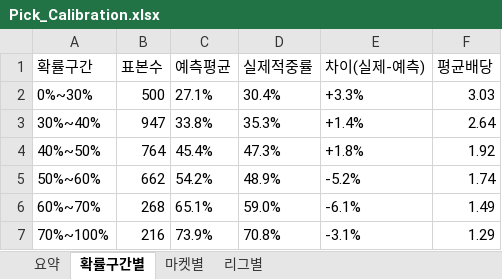
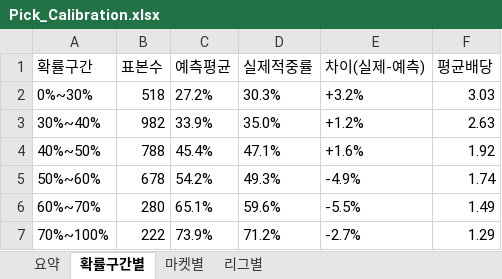
Before and after one commit to rushsis2203-commits/toto-analyzer-track-record, an Excel workbook: data/Pick_Calibration.xlsx, sheet 확률구간별, drawn as a sheet; values as stored, in another font and other column widths than the file's, no borders; the diff names each change by its address in the sheet, - before the commit and + after, or states it on an @@ line.

```diff
--- a/data/Pick_Calibration.xlsx (sheet 확률구간별)
+++ b/data/Pick_Calibration.xlsx (sheet 확률구간별)
-B2 (표본수): 500
+B2 (표본수): 518
-C2 (예측평균): 27.1%
+C2 (예측평균): 27.2%
-D2 (실제적중률): 30.4%
+D2 (실제적중률): 30.3%
-E2 (차이(실제-예측)): +3.3%
+E2 (차이(실제-예측)): +3.2%
-B3 (표본수): 947
+B3 (표본수): 982
-C3 (예측평균): 33.8%
+C3 (예측평균): 33.9%
-D3 (실제적중률): 35.3%
+D3 (실제적중률): 35.0%
-E3 (차이(실제-예측)): +1.4%
+E3 (차이(실제-예측)): +1.2%
-F3 (평균배당): 2.64
+F3 (평균배당): 2.63
-B4 (표본수): 764
+B4 (표본수): 788
-D4 (실제적중률): 47.3%
+D4 (실제적중률): 47.1%
-E4 (차이(실제-예측)): +1.8%
+E4 (차이(실제-예측)): +1.6%
-B5 (표본수): 662
+B5 (표본수): 678
-D5 (실제적중률): 48.9%
+D5 (실제적중률): 49.3%
-E5 (차이(실제-예측)): -5.2%
+E5 (차이(실제-예측)): -4.9%
-B6 (표본수): 268
+B6 (표본수): 280
-D6 (실제적중률): 59.0%
+D6 (실제적중률): 59.6%
-E6 (차이(실제-예측)): -6.1%
+E6 (차이(실제-예측)): -5.5%
-B7 (표본수): 216
+B7 (표본수): 222
-D7 (실제적중률): 70.8%
+D7 (실제적중률): 71.2%
-E7 (차이(실제-예측)): -3.1%
+E7 (차이(실제-예측)): -2.7%
```
Also changed, not shown: sheet 요약, sheet 마켓별, sheet 리그별, data/Track_Record.xlsx.
